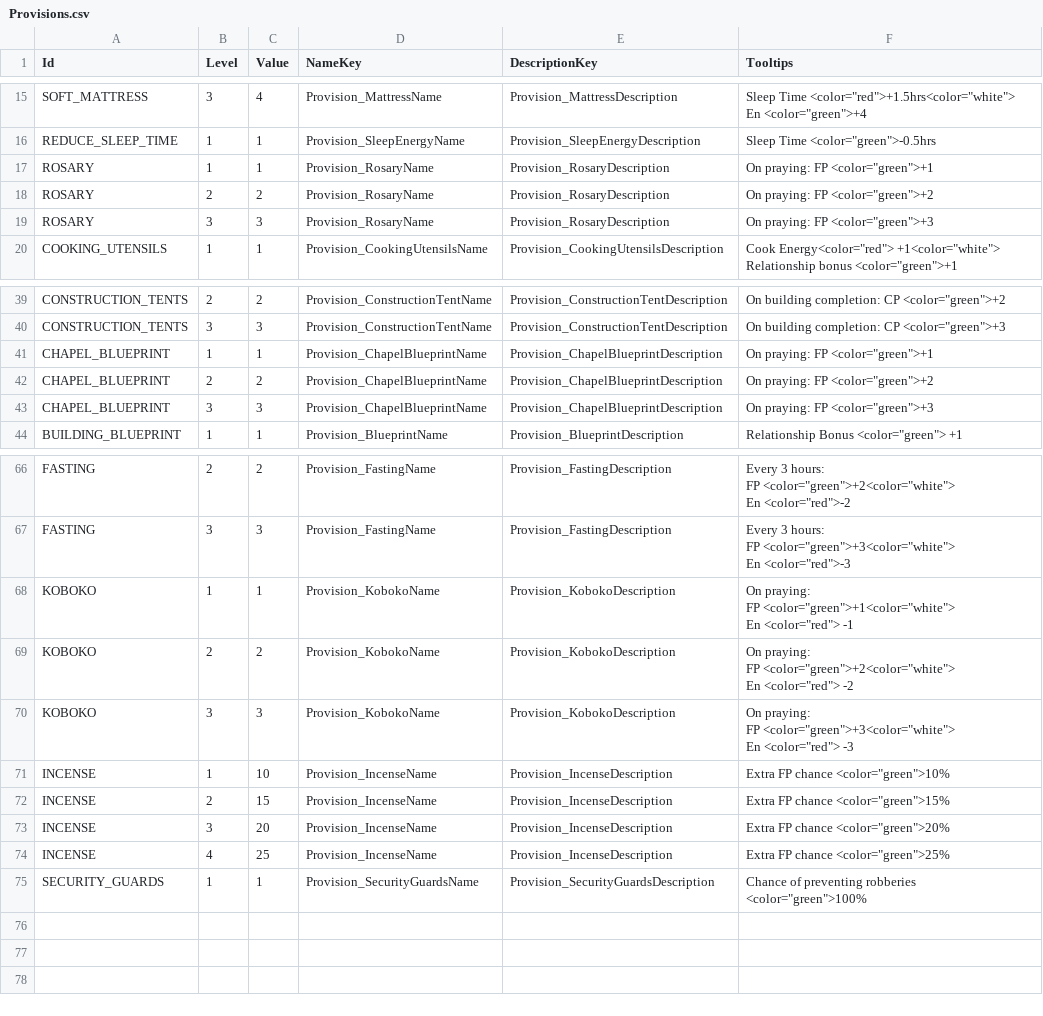
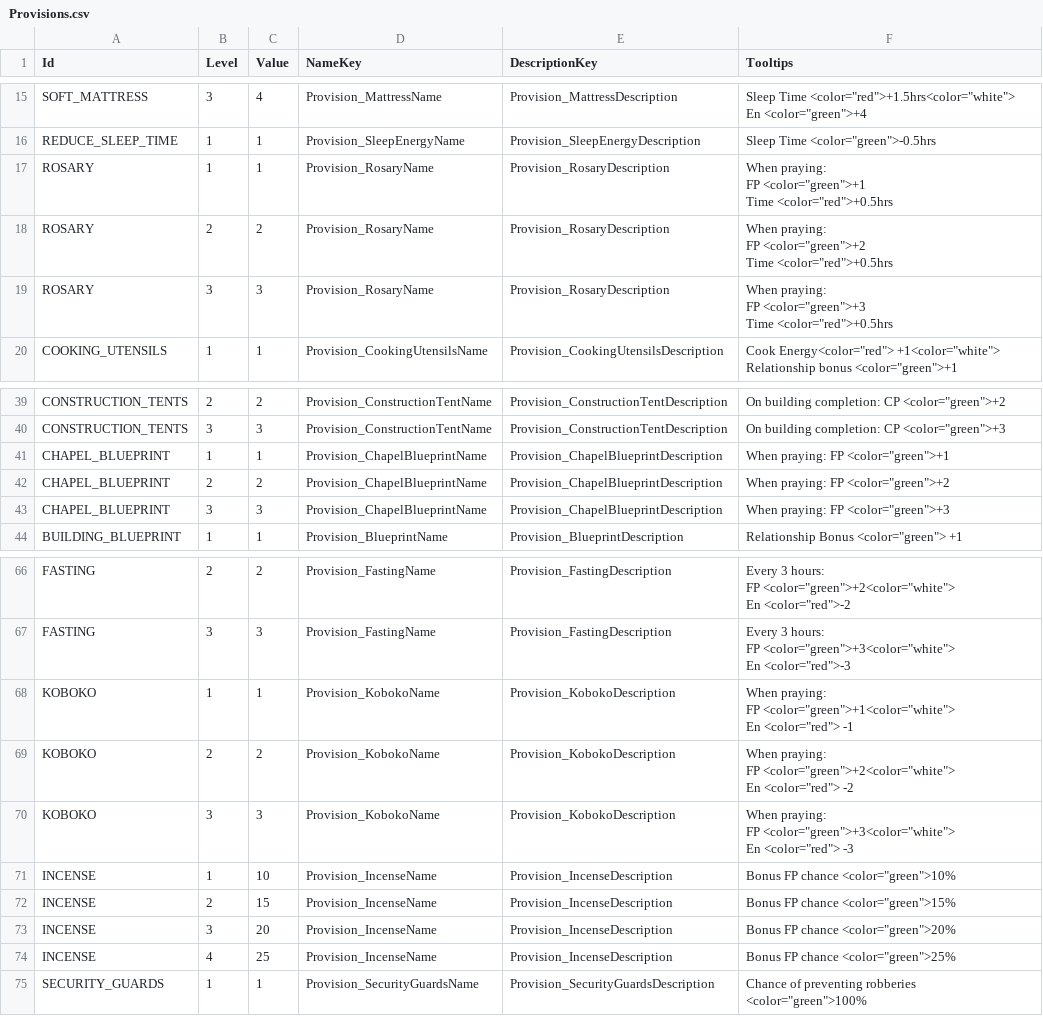
Before and after one commit to baddestguy/SainthoodStories, a CSV file: Assets/Resources/GameData/Provisions.csv, drawn as a sheet; only a part is shown, gaps mark what is left out.

Commit message:
Tooltip updates

```diff
--- a/Assets/Resources/GameData/Provisions.csv
+++ b/Assets/Resources/GameData/Provisions.csv
@@ -19,5 +19,11 @@ En <color=""green"">+4"
 REDUCE_SLEEP_TIME,1,1,Provision_SleepEnergyName,Provision_SleepEnergyDescription,"Sleep Time <color=""green"">-0.5hrs"
-ROSARY,1,1,Provision_RosaryName,Provision_RosaryDescription,"On praying: FP <color=""green"">+1"
-ROSARY,2,2,Provision_RosaryName,Provision_RosaryDescription,"On praying: FP <color=""green"">+2"
-ROSARY,3,3,Provision_RosaryName,Provision_RosaryDescription,"On praying: FP <color=""green"">+3"
+ROSARY,1,1,Provision_RosaryName,Provision_RosaryDescription,"When praying:
+FP <color=""green"">+1
+Time <color=""red"">+0.5hrs"
+ROSARY,2,2,Provision_RosaryName,Provision_RosaryDescription,"When praying:
+FP <color=""green"">+2
+Time <color=""red"">+0.5hrs"
+ROSARY,3,3,Provision_RosaryName,Provision_RosaryDescription,"When praying:
+FP <color=""green"">+3
+Time <color=""red"">+0.5hrs"
 COOKING_UTENSILS,1,1,Provision_CookingUtensilsName,Provision_CookingUtensilsDescription,"Cook Energy<color=""red""> +1<color=""white"">
@@ -46,5 +52,5 @@ CONSTRUCTION_TENTS,2,2,Provision_ConstructionTentName,Provision_ConstructionTent
 CONSTRUCTION_TENTS,3,3,Provision_ConstructionTentName,Provision_ConstructionTentDescription,"On building completion: CP <color=""green"">+3"
-CHAPEL_BLUEPRINT,1,1,Provision_ChapelBlueprintName,Provision_ChapelBlueprintDescription,"On praying: FP <color=""green"">+1"
-CHAPEL_BLUEPRINT,2,2,Provision_ChapelBlueprintName,Provision_ChapelBlueprintDescription,"On praying: FP <color=""green"">+2"
-CHAPEL_BLUEPRINT,3,3,Provision_ChapelBlueprintName,Provision_ChapelBlueprintDescription,"On praying: FP <color=""green"">+3"
+CHAPEL_BLUEPRINT,1,1,Provision_ChapelBlueprintName,Provision_ChapelBlueprintDescription,"When praying: FP <color=""green"">+1"
+CHAPEL_BLUEPRINT,2,2,Provision_ChapelBlueprintName,Provision_ChapelBlueprintDescription,"When praying: FP <color=""green"">+2"
+CHAPEL_BLUEPRINT,3,3,Provision_ChapelBlueprintName,Provision_ChapelBlueprintDescription,"When praying: FP <color=""green"">+3"
 BUILDING_BLUEPRINT,1,1,Provision_BlueprintName,Provision_BlueprintDescription,"Relationship Bonus <color=""green""> +1"
@@ -79,15 +85,15 @@ FP <color=""green"">+3<color=""white"">
 En <color=""red"">-3"
-KOBOKO,1,1,Provision_KobokoName,Provision_KobokoDescription,"On praying:
-FP <color=""green"">+1<color=""white"">
-En <color=""red""> -1"
-KOBOKO,2,2,Provision_KobokoName,Provision_KobokoDescription,"On praying:
-FP <color=""green"">+2<color=""white"">
-En <color=""red""> -2"
-KOBOKO,3,3,Provision_KobokoName,Provision_KobokoDescription,"On praying:
-FP <color=""green"">+3<color=""white"">
-En <color=""red""> -3"
-INCENSE,1,10,Provision_IncenseName,Provision_IncenseDescription,"Extra FP chance <color=""green"">10%"
-INCENSE,2,15,Provision_IncenseName,Provision_IncenseDescription,"Extra FP chance <color=""green"">15%"
-INCENSE,3,20,Provision_IncenseName,Provision_IncenseDescription,"Extra FP chance <color=""green"">20%"
-INCENSE,4,25,Provision_IncenseName,Provision_IncenseDescription,"Extra FP chance <color=""green"">25%"
+KOBOKO,1,1,Provision_KobokoName,Provision_KobokoDescription,"When praying:
+FP <color=""green"">+1<color=""white"">
+En <color=""red""> -1"
+KOBOKO,2,2,Provision_KobokoName,Provision_KobokoDescription,"When praying:
+FP <color=""green"">+2<color=""white"">
+En <color=""red""> -2"
+KOBOKO,3,3,Provision_KobokoName,Provision_KobokoDescription,"When praying:
+FP <color=""green"">+3<color=""white"">
+En <color=""red""> -3"
+INCENSE,1,10,Provision_IncenseName,Provision_IncenseDescription,"Bonus FP chance <color=""green"">10%"
+INCENSE,2,15,Provision_IncenseName,Provision_IncenseDescription,"Bonus FP chance <color=""green"">15%"
+INCENSE,3,20,Provision_IncenseName,Provision_IncenseDescription,"Bonus FP chance <color=""green"">20%"
+INCENSE,4,25,Provision_IncenseName,Provision_IncenseDescription,"Bonus FP chance <color=""green"">25%"
 SECURITY_GUARDS,1,1,Provision_SecurityGuardsName,Provision_SecurityGuardsDescription,"Chance of preventing robberies <color=""green"">100%"
```
Also changed, not shown: 4 other files.
